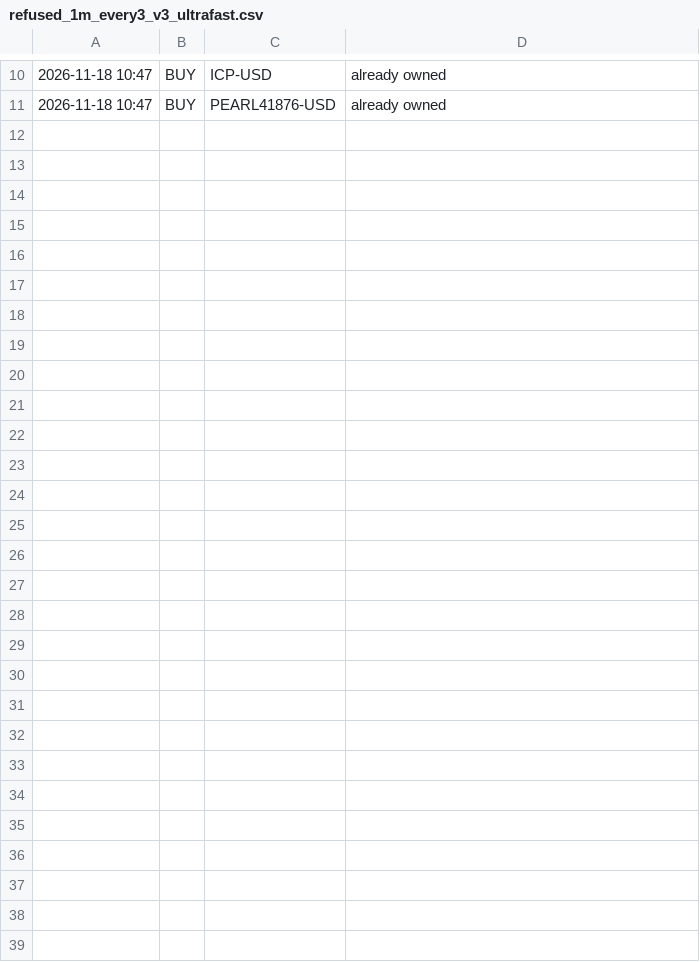
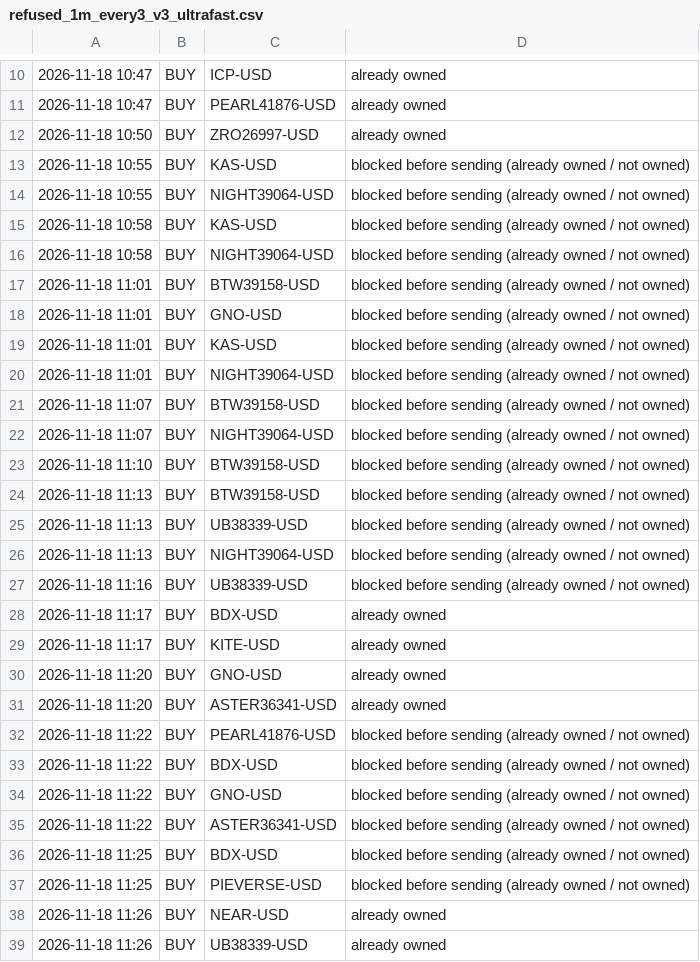
Before and after one commit to osofat100-cmyk/Machine-, a CSV file: crypto/refused_1m_every3_v3_ultrafast.csv, drawn as a sheet; only a part is shown, gaps mark what is left out; the diff names each change by its address in the sheet, - before the commit and + after, or states it on an @@ line.

```diff
--- a/crypto/refused_1m_every3_v3_ultrafast.csv
+++ b/crypto/refused_1m_every3_v3_ultrafast.csv
+row 12: 2026-11-18 10:50 | BUY | ZRO26997-USD | already owned
+row 13: 2026-11-18 10:55 | BUY | KAS-USD | blocked before sending (already owned / not owned)
+row 14: 2026-11-18 10:55 | BUY | NIGHT39064-USD | blocked before sending (already owned / not owned)
+row 15: 2026-11-18 10:58 | BUY | KAS-USD | blocked before sending (already owned / not owned)
+row 16: 2026-11-18 10:58 | BUY | NIGHT39064-USD | blocked before sending (already owned / not owned)
+row 17: 2026-11-18 11:01 | BUY | BTW39158-USD | blocked before sending (already owned / not owned)
+row 18: 2026-11-18 11:01 | BUY | GNO-USD | blocked before sending (already owned / not owned)
+row 19: 2026-11-18 11:01 | BUY | KAS-USD | blocked before sending (already owned / not owned)
+row 20: 2026-11-18 11:01 | BUY | NIGHT39064-USD | blocked before sending (already owned / not owned)
+row 21: 2026-11-18 11:07 | BUY | BTW39158-USD | blocked before sending (already owned / not owned)
+row 22: 2026-11-18 11:07 | BUY | NIGHT39064-USD | blocked before sending (already owned / not owned)
+row 23: 2026-11-18 11:10 | BUY | BTW39158-USD | blocked before sending (already owned / not owned)
+row 24: 2026-11-18 11:13 | BUY | BTW39158-USD | blocked before sending (already owned / not owned)
+row 25: 2026-11-18 11:13 | BUY | UB38339-USD | blocked before sending (already owned / not owned)
+row 26: 2026-11-18 11:13 | BUY | NIGHT39064-USD | blocked before sending (already owned / not owned)
+row 27: 2026-11-18 11:16 | BUY | UB38339-USD | blocked before sending (already owned / not owned)
+row 28: 2026-11-18 11:17 | BUY | BDX-USD | already owned
+row 29: 2026-11-18 11:17 | BUY | KITE-USD | already owned
+row 30: 2026-11-18 11:20 | BUY | GNO-USD | already owned
+row 31: 2026-11-18 11:20 | BUY | ASTER36341-USD | already owned
+row 32: 2026-11-18 11:22 | BUY | PEARL41876-USD | blocked before sending (already owned / not owned)
+row 33: 2026-11-18 11:22 | BUY | BDX-USD | blocked before sending (already owned / not owned)
+row 34: 2026-11-18 11:22 | BUY | GNO-USD | blocked before sending (already owned / not owned)
+row 35: 2026-11-18 11:22 | BUY | ASTER36341-USD | blocked before sending (already owned / not owned)
+row 36: 2026-11-18 11:25 | BUY | BDX-USD | blocked before sending (already owned / not owned)
+row 37: 2026-11-18 11:25 | BUY | PIEVERSE-USD | blocked before sending (already owned / not owned)
+row 38: 2026-11-18 11:26 | BUY | NEAR-USD | already owned
+row 39: 2026-11-18 11:26 | BUY | UB38339-USD | already owned
```
Also changed, not shown: crypto/answers_1m_every5_v3_ultra.csv, crypto/answers_1m_v3_ultra.csv, 16 other files.
